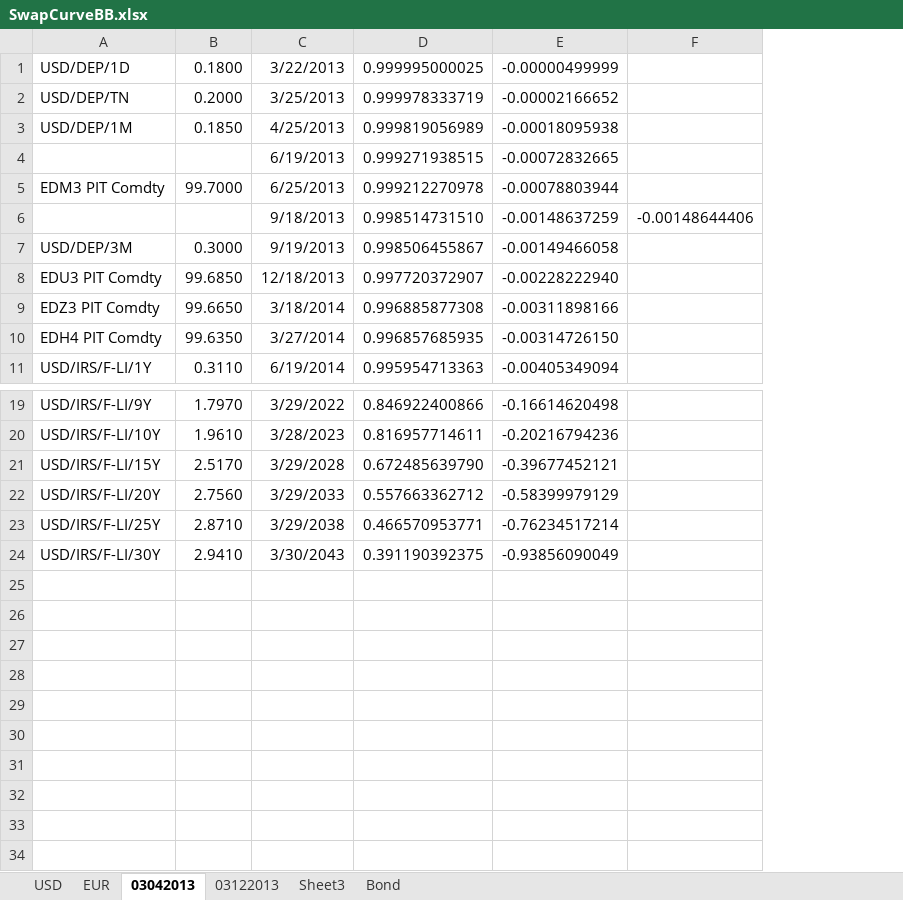
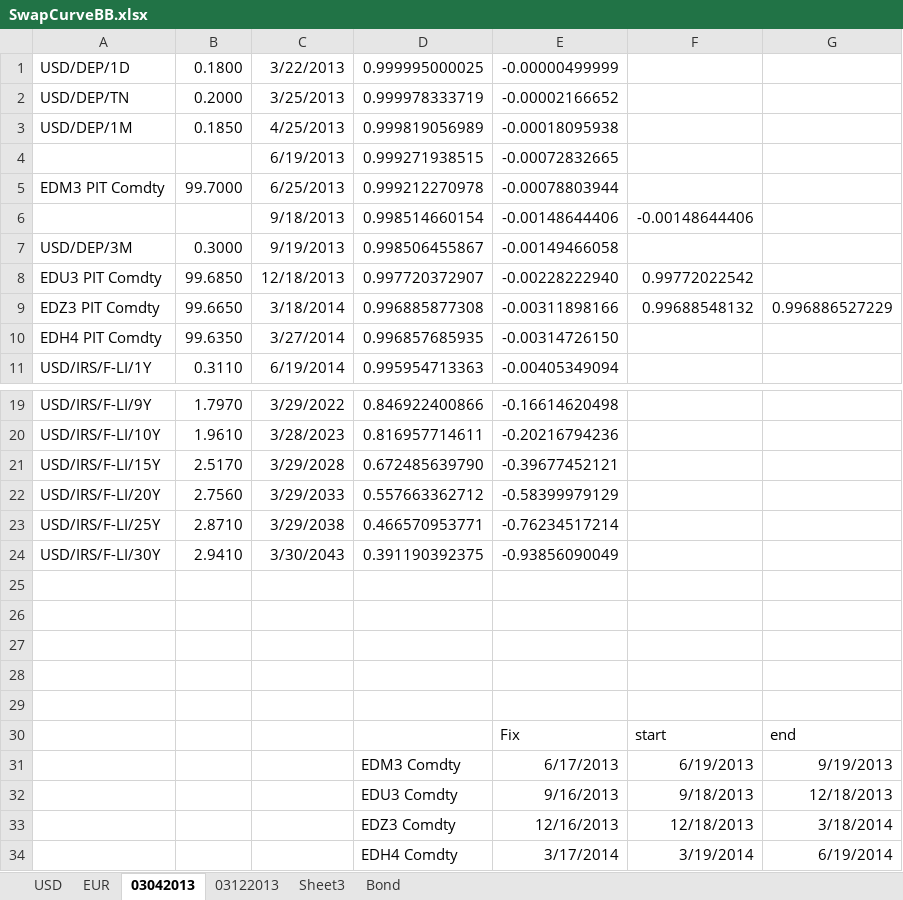
Before and after one commit to michaelhukun/DymonRepo, an Excel workbook: DymonProject/DymonProject/SwapCurveBB.xlsx, sheet 03042013, drawn as a sheet; only a part is shown, gaps mark what is left out; values as stored, in another font and other column widths than the file's, no borders; the diff names each change by its address in the sheet, - before the commit and + after, or states it on an @@ line.

```diff
--- a/DymonProject/DymonProject/SwapCurveBB.xlsx (sheet 03042013)
+++ b/DymonProject/DymonProject/SwapCurveBB.xlsx (sheet 03042013)
+column G, row 9: 0.996886527229
-D6: 0.998514731510
+D6: 0.998514660154
-E6: -0.00148637259
+E6: -0.00148644406
-F8: (empty)
+F8: 0.99772022542
-F9: (empty)
+F9: 0.99688548132
+row 25: (empty)
+row 26: (empty)
+row 27: (empty)
+row 28: (empty)
+row 29: (empty)
+row 30:  |  |  |  | Fix | start | end
+row 31:  |  |  | EDM3 Comdty | 6/17/2013 | 6/19/2013 | 9/19/2013
+row 32:  |  |  | EDU3 Comdty | 9/16/2013 | 9/18/2013 | 12/18/2013
+row 33:  |  |  | EDZ3 Comdty | 12/16/2013 | 12/18/2013 | 3/18/2014
+row 34:  |  |  | EDH4 Comdty | 3/17/2014 | 3/19/2014 | 6/19/2014
```
Also changed, not shown: 7 other files.
